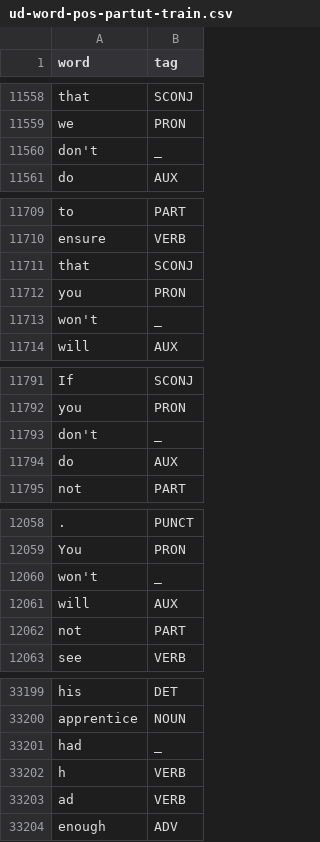
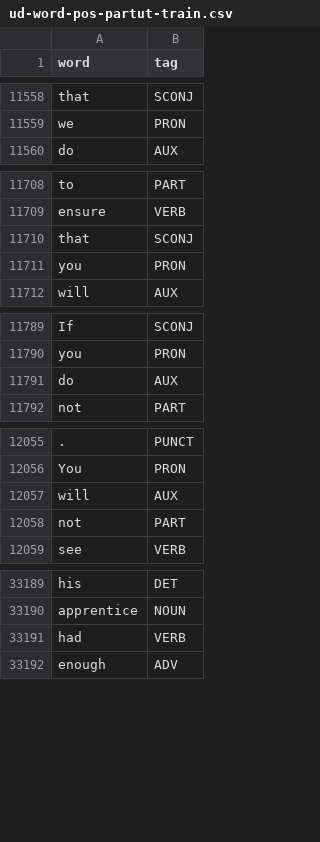
Before and after one commit to stefanolocci/English-Italian-Direct-Translator, a CSV file: En_It_Translator/data/partut/ud-word-pos-partut-train.csv, drawn as a sheet; only a part is shown, gaps mark what is left out; removed rows and columns are numbered as before the commit, all else as after; the diff covers the shown part only; the diff names each change by its address in the sheet, - before the commit and + after, or states it on an @@ line.

```diff
--- a/En_It_Translator/data/partut/ud-word-pos-partut-train.csv
+++ b/En_It_Translator/data/partut/ud-word-pos-partut-train.csv
-row 11560: don't | _
-row 11713: won't | _
-row 11793: don't | _
-row 12060: won't | _
-row 33201: had | _
-row 33202: h | VERB
-A33191 (word): ad
+A33191 (word): had
```
Also changed, not shown: 6 removed rows and 16 edited cells elsewhere in this file, En_It_Translator/data/ewt/ud-word-pos-ewt-dev.csv, 22 other files.
